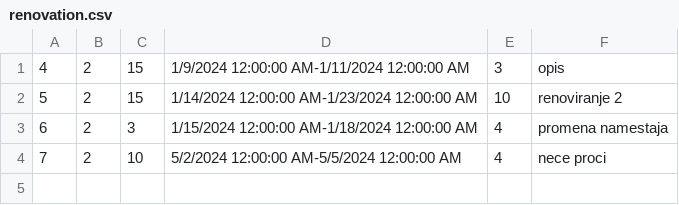
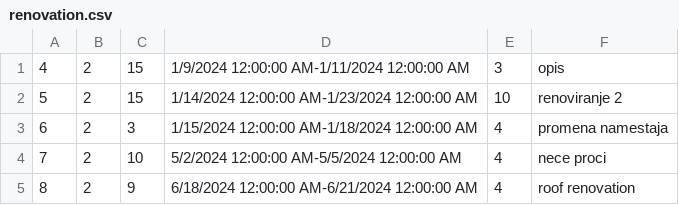
Before and after one commit to katarinap02/booking-application, a CSV file: Resources/Data/renovation.csv, drawn as a sheet; the diff names each change by its address in the sheet, - before the commit and + after, or states it on an @@ line.

```diff
--- a/Resources/Data/renovation.csv
+++ b/Resources/Data/renovation.csv
+row 5: 8 | 2 | 9 | 6/18/2024 12:00:00 AM-6/21/2024 12:00:00 AM | 4 | roof renovation
```
Also changed, not shown: Resources/Data/accommodations.csv, 4 other files.
